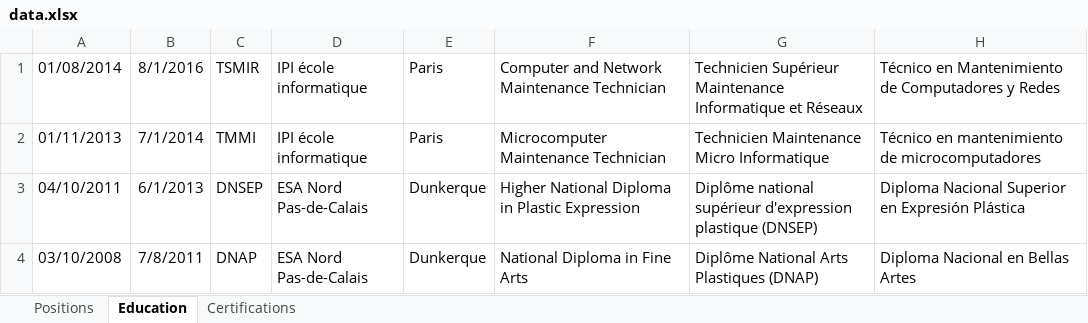
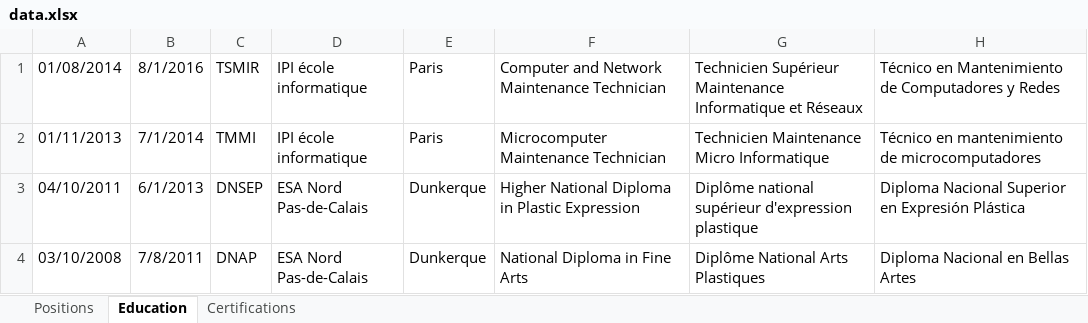
Before and after one commit to SmurfNess/smurfness.github.io, an Excel workbook: assets/xlsx/data.xlsx, sheet Education, drawn as a sheet; values as stored, in another font and other column widths than the file's, no borders; the diff names each change by its address in the sheet, - before the commit and + after, or states it on an @@ line.

```diff
--- a/assets/xlsx/data.xlsx (sheet Education)
+++ b/assets/xlsx/data.xlsx (sheet Education)
-G3: …d'expression plastique (DNSEP)
+G3: …d'expression plastique
-G4: Diplôme National Arts Plastiques (DNAP)
+G4: Diplôme National Arts Plastiques
```
Also changed, not shown: sheet Positions, 4 other files.
